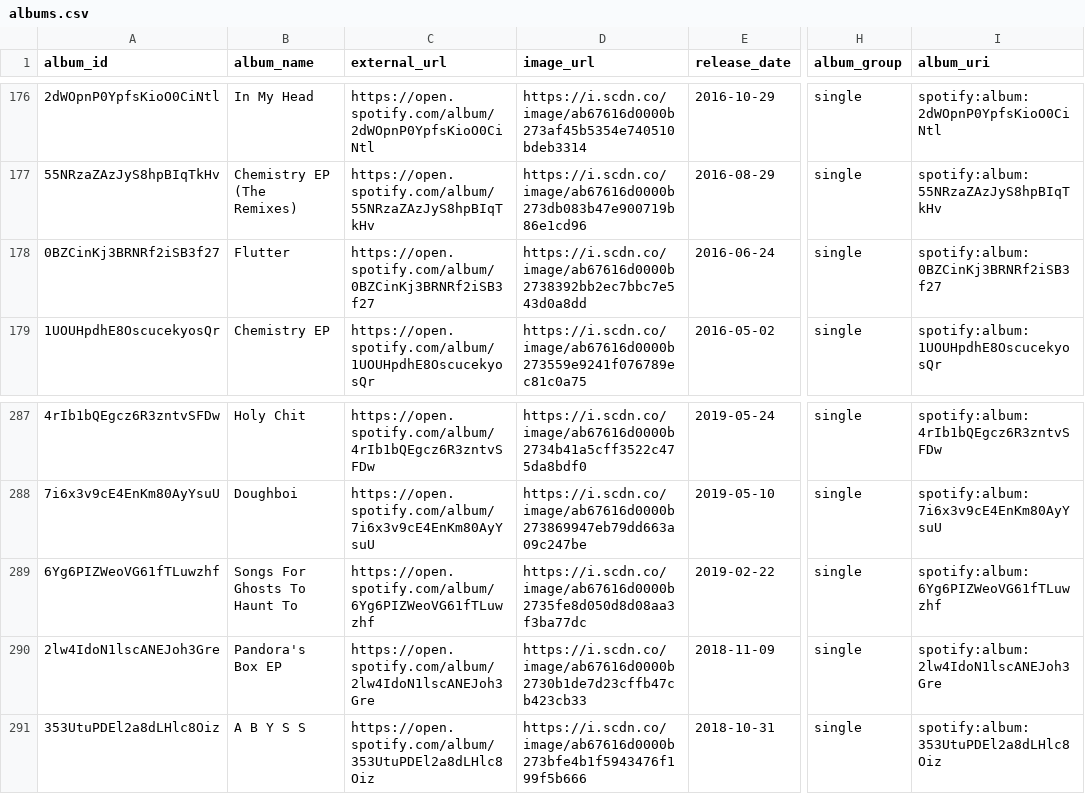
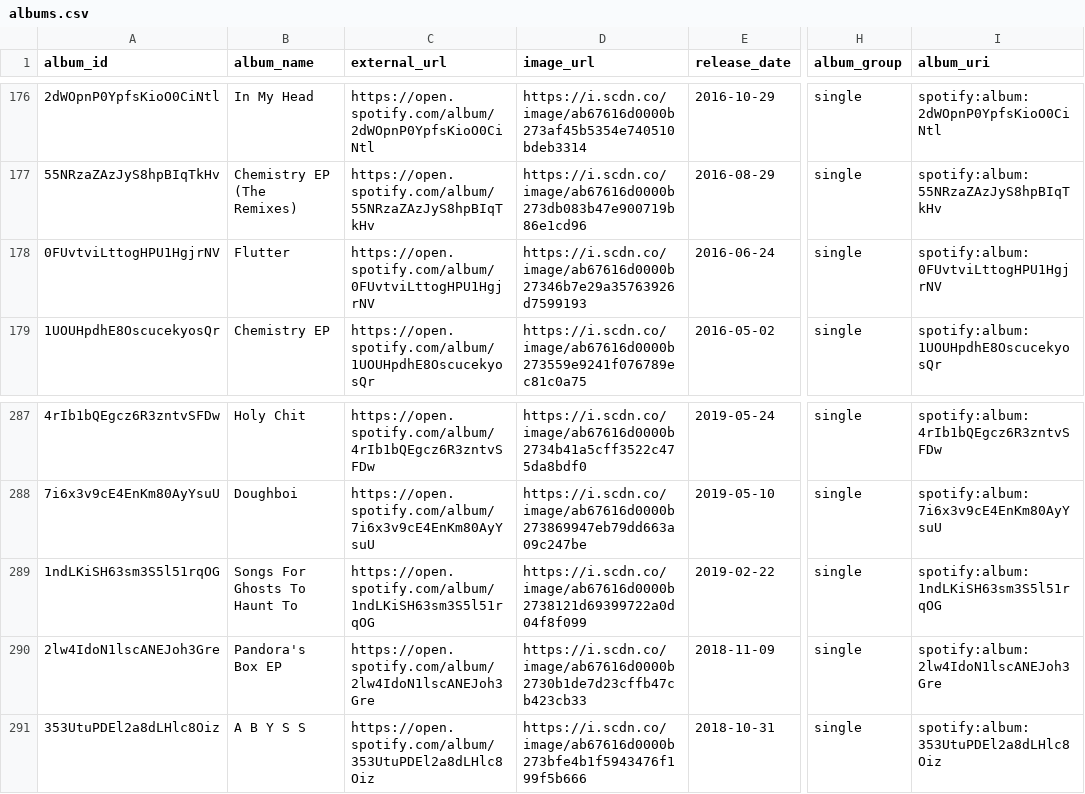
Before and after one commit to nick-esqueda/vanguard_de_project, a CSV file: data/albums.csv, drawn as a sheet; only a part is shown, gaps mark what is left out; the diff names each change by its address in the sheet, - before the commit and + after, or states it on an @@ line.

```diff
--- a/data/albums.csv
+++ b/data/albums.csv
-A178 (album_id): 0BZCinKj3BRNRf2iSB3f27
+A178 (album_id): 0FUvtviLttogHPU1HgjrNV
-C178 (external_url): https://open.spotify.com/album/0BZCinKj3BRNRf2iSB3f27
+C178 (external_url): https://open.spotify.com/album/0FUvtviLttogHPU1HgjrNV
-D178 (image_url): https://i.scdn.co/image/ab67616d0000b2738392bb2ec7bbc7e543d0a8dd
+D178 (image_url): https://i.scdn.co/image/ab67616d0000b27346b7e29a35763926d7599193
-I178 (album_uri): spotify:album:0BZCinKj3BRNRf2iSB3f27
+I178 (album_uri): spotify:album:0FUvtviLttogHPU1HgjrNV
-A289 (album_id): 6Yg6PIZWeoVG61fTLuwzhf
+A289 (album_id): 1ndLKiSH63sm3S5l51rqOG
-C289 (external_url): https://open.spotify.com/album/6Yg6PIZWeoVG61fTLuwzhf
+C289 (external_url): https://open.spotify.com/album/1ndLKiSH63sm3S5l51rqOG
-D289 (image_url): https://i.scdn.co/image/ab67616d0000b2735fe8d050d8d08aa3f3ba77dc
+D289 (image_url): https://i.scdn.co/image/ab67616d0000b2738121d69399722a0d04f8f099
-I289 (album_uri): spotify:album:6Yg6PIZWeoVG61fTLuwzhf
+I289 (album_uri): spotify:album:1ndLKiSH63sm3S5l51rqOG
```
Also changed, not shown: data/artists.csv, data/track_features.csv, 4 other files.
